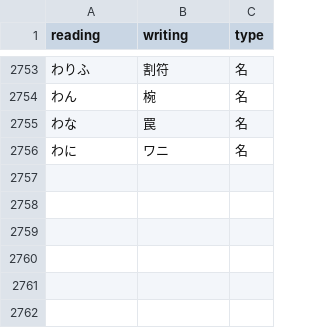
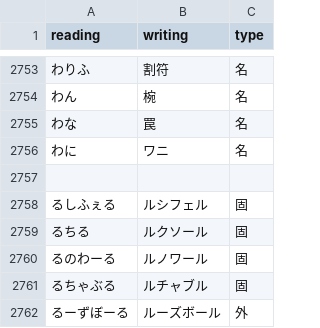
Before and after one commit to takuya114514/siritori-words, a CSV file: words.csv, drawn as a sheet; only a part is shown, gaps mark what is left out; the diff names each change by its address in the sheet, - before the commit and + after, or states it on an @@ line.

Commit message:
Update words.csv

```diff
--- a/words.csv
+++ b/words.csv
+row 2757: (empty)
+row 2758: るしふぇる | ルシフェル | 固
+row 2759: るちる | ルクソール | 固
+row 2760: るのわーる | ルノワール | 固
+row 2761: るちゃぶる | ルチャブル | 固
+row 2762: るーずぼーる | ルーズボール | 外
```
